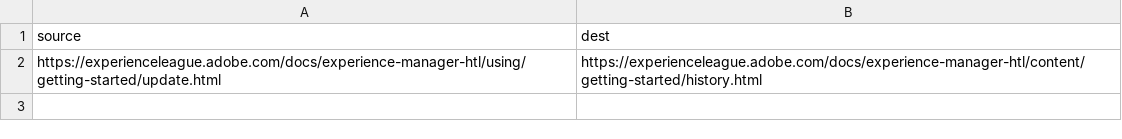
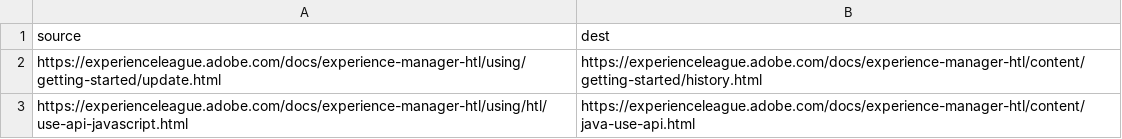
Before and after one commit to AdobeDocs/experience-manager-htl.en, a CSV file: redirects.csv, drawn as a sheet; the diff names each change by its address in the sheet, - before the commit and + after, or states it on an @@ line.

Commit message:
Redirects and rename page

```diff
--- a/redirects.csv
+++ b/redirects.csv
+row 3: https://experienceleague.adobe.com/docs/experience-manager-htl/using/htl/use-api-javascript.html | https://experienceleague.adobe.com/docs/experience-manager-htl/content/java-use-api.html
```
Also changed, not shown: 4 other files.
